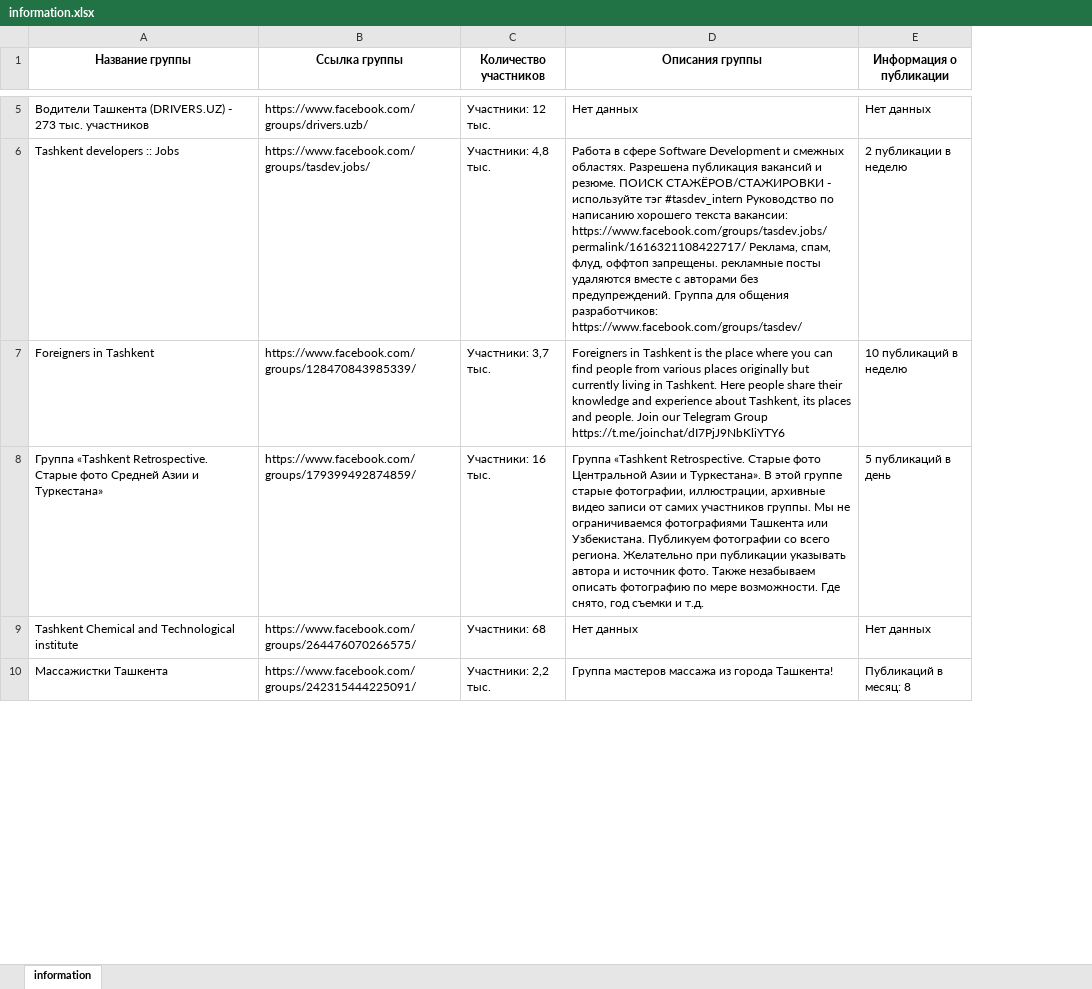
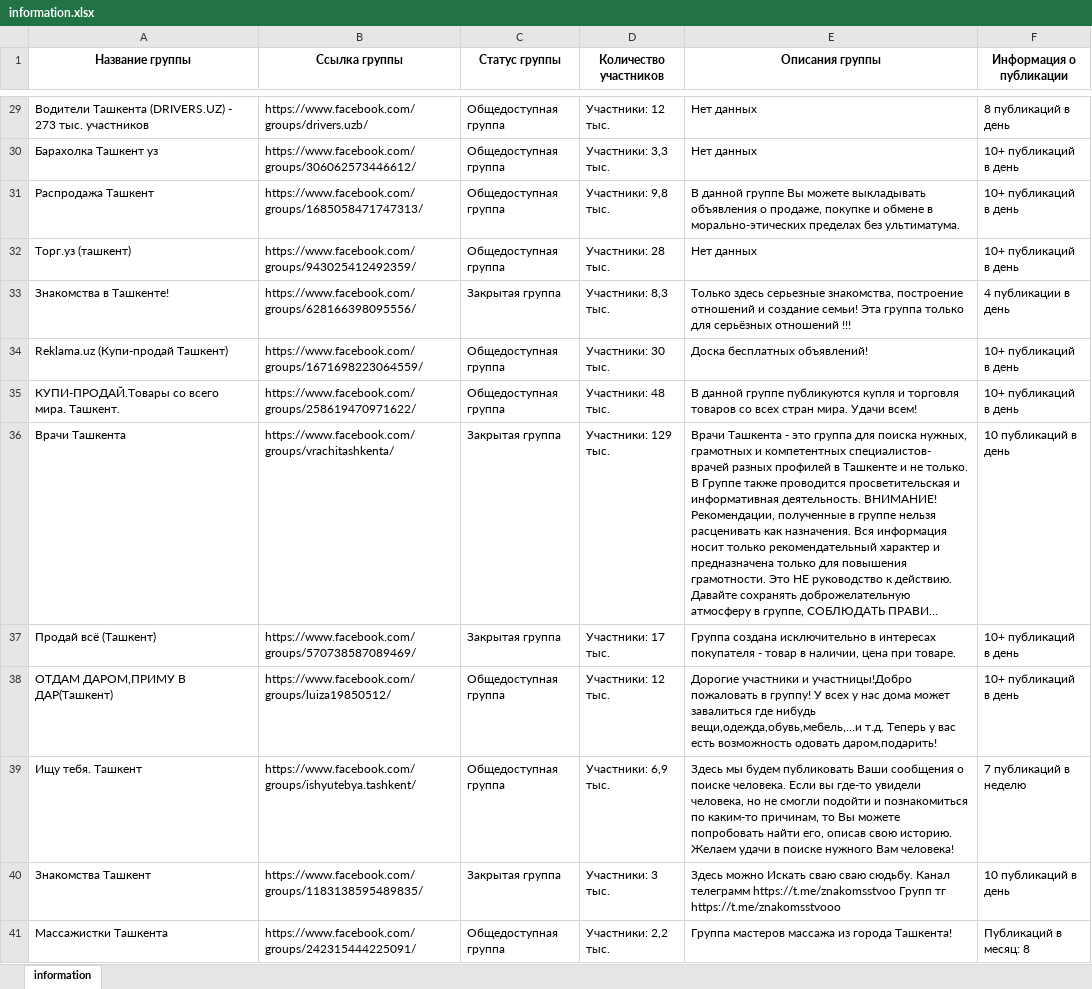
Before and after one commit to khasanovmma/facebook, an Excel workbook: information.xlsx, sheet information, drawn as a sheet; only a part is shown, gaps mark what is left out; long unchanged cells end in …; values as stored, in another font and other column widths than the file's, no borders; removed rows and columns are numbered as before the commit, all else as after; the diff covers the shown part only; the diff names each change by its address in the sheet, - before the commit and + after, or states it on an @@ line.

```diff
--- a/information.xlsx (sheet information)
+++ b/information.xlsx (sheet information)
+column C (Статус группы), row 29: Общедоступная группа; row 41: Общедоступная группа
-F29 (Информация о публикации): Нет данных
+F29 (Информация о публикации): 8 публикаций в день
-row 6: Tashkent developers :: Jobs | https://www.facebook.com/groups/tasdev.jobs/ | Участники: 4,8 тыс. | Работа в сфере Software Development и смежных областях. Разрешена публикация вакансий и резюме. ПОИСК СТАЖЁРОВ/СТАЖИРОВКИ - используйте тэг #tasdev_intern Руководство по написанию хорошего текста вакансии: https://www.facebook.com/groups/tasdev.jobs/permalink/1616321108422717/ Реклама, спам, флуд, оффтоп запрещены. рекламные посты удаляются вместе с авторами без предупреждений. Группа для общения разработчиков: https://www.facebook.com/groups/tasdev/ | 2 публикации в неделю
-row 7: Foreigners in Tashkent | https://www.facebook.com/groups/128470843985339/ | Участники: 3,7 тыс. | Foreigners in Tashkent is the place where you can find people from various places originally but currently living in Tashkent. Here people share their knowledge and experience about Tashkent, its places and people. Join our Telegram Group https://t.me/joinchat/dI7PjJ9NbKliYTY6 | 10 публикаций в неделю
-row 8: Группа «Tashkent Retrospective. Старые фото Средней Азии и Туркестана» | https://www.facebook.com/groups/179399492874859/ | Участники: 16 тыс. | Группа «Tashkent Retrospective. Старые фото Центральной Азии и Туркестана». В этой группе старые фотографии, иллюстрации, архивные видео записи от самих участников группы. Мы не ограничиваемся фотографиями Ташкента или Узбекистана. Публикуем фотографии со всего региона. Желательно при публикации указывать автора и источник фото. Также незабываем описать фотографию по мере возможности. Где снято, год съемки и т.д. | 5 публикаций в день
-row 9: Tashkent Chemical and Technological institute | https://www.facebook.com/groups/264476070266575/ | Участники: 68 | Нет данных | Нет данных
+row 30: Барахолка Ташкент уз | https://www.facebook.com/groups/306062573446612/ | Общедоступная группа | Участники: 3,3 тыс. | Нет данных | 10+ публикаций в день
+row 31: Распродажа Ташкент | https://www.facebook.com/groups/1685058471747313/ | Общедоступная группа | Участники: 9,8 тыс. | В данной группе Вы можете выкладывать объявления о продаже, покупке и обмене в морально-этических пределах без ультиматума. | 10+ публикаций в день
+row 32: Торг.уз (ташкент) | https://www.facebook.com/groups/943025412492359/ | Общедоступная группа | Участники: 28 тыс. | Нет данных | 10+ публикаций в день
+row 33: Знакомства в Ташкенте! | https://www.facebook.com/groups/628166398095556/ | Закрытая группа | Участники: 8,3 тыс. | Только здесь серьезные знакомства, построение отношений и создание семьи! Эта группа только для серьёзных отношений !!! | 4 публикации в день
+row 34: Reklama.uz (Купи-продай Ташкент) | https://www.facebook.com/groups/1671698223064559/ | Общедоступная группа | Участники: 30 тыс. | Доска бесплатных объявлений! | 10+ публикаций в день
+row 35: КУПИ-ПРОДАЙ.Товары со всего мира. Ташкент. | https://www.facebook.com/groups/258619470971622/ | Общедоступная группа | Участники: 48 тыс. | В данной группе публикуются купля и торговля товаров со всех стран мира. Удачи всем! | 10+ публикаций в день
@@ row 26 moved to row 36: Врачи Ташкента @@
+row 37: Продай всё (Ташкент) | https://www.facebook.com/groups/570738587089469/ | Закрытая группа | Участники: 17 тыс. | Группа создана исключительно в интересах покупателя - товар в наличии, цена при товаре. | 10+ публикаций в день
+row 38: ОТДАМ ДАРОМ,ПРИМУ В ДАР(Ташкент) | https://www.facebook.com/groups/luiza19850512/ | Общедоступная группа | Участники: 12 тыс. | Дорогие участники и участницы!Добро пожаловать в группу! У всех у нас дома может завалиться где нибудь вещи,одежда,обувь,мебель,...и т.д. Теперь у вас есть возможность одовать даром,подарить! | 10+ публикаций в день
+row 39: Ищу тебя. Ташкент | https://www.facebook.com/groups/ishyutebya.tashkent/ | Общедоступная группа | Участники: 6,9 тыс. | Здесь мы будем публиковать Ваши сообщения о поиске человека. Если вы где-то увидели человека, но не смогли подойти и познакомиться по каким-то причинам, то Вы можете попробовать найти его, описав свою историю. Желаем удачи в поиске нужного Вам человека! | 7 публикаций в неделю
+row 40: Знакомства Ташкент | https://www.facebook.com/groups/1183138595489835/ | Закрытая группа | Участники: 3 тыс. | Здесь можно Искать сваю сваю сюдьбу. Канал телеграмм https://t.me/znakomsstvoo Групп тг https://t.me/znakomsstvooo | 10 публикаций в день
```
Also changed, not shown: 63 added rows, 65 removed rows, 10 moved rows and 29 edited cells elsewhere in this sheet, 47 other files.
